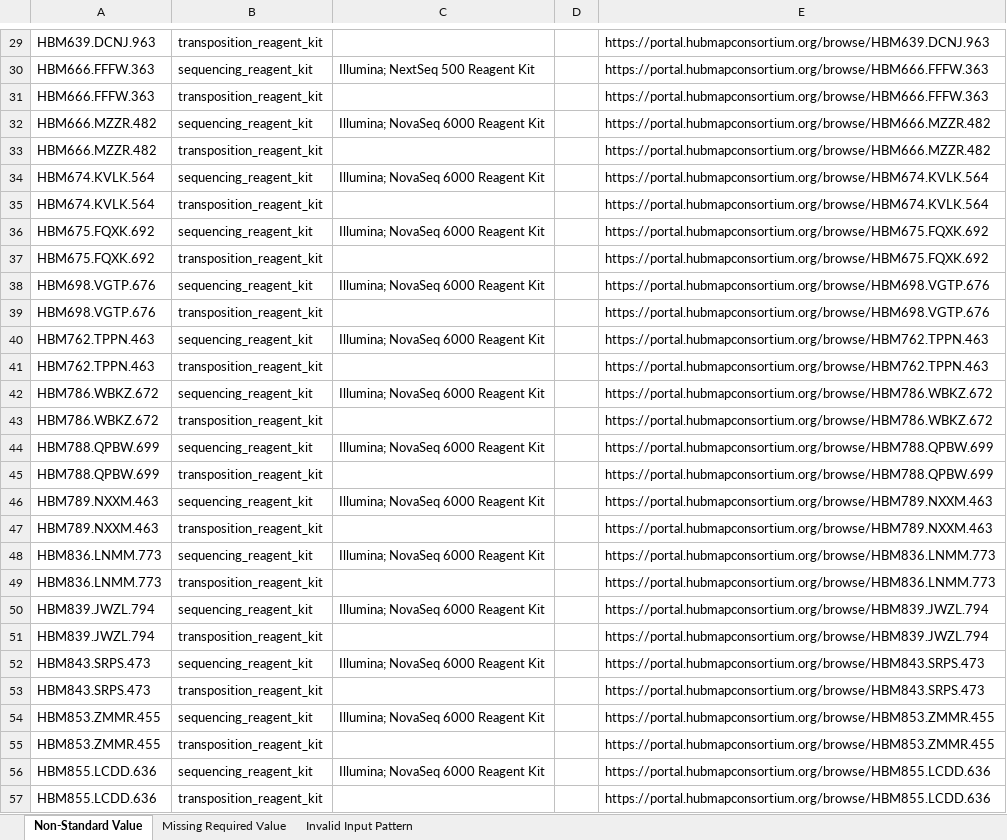
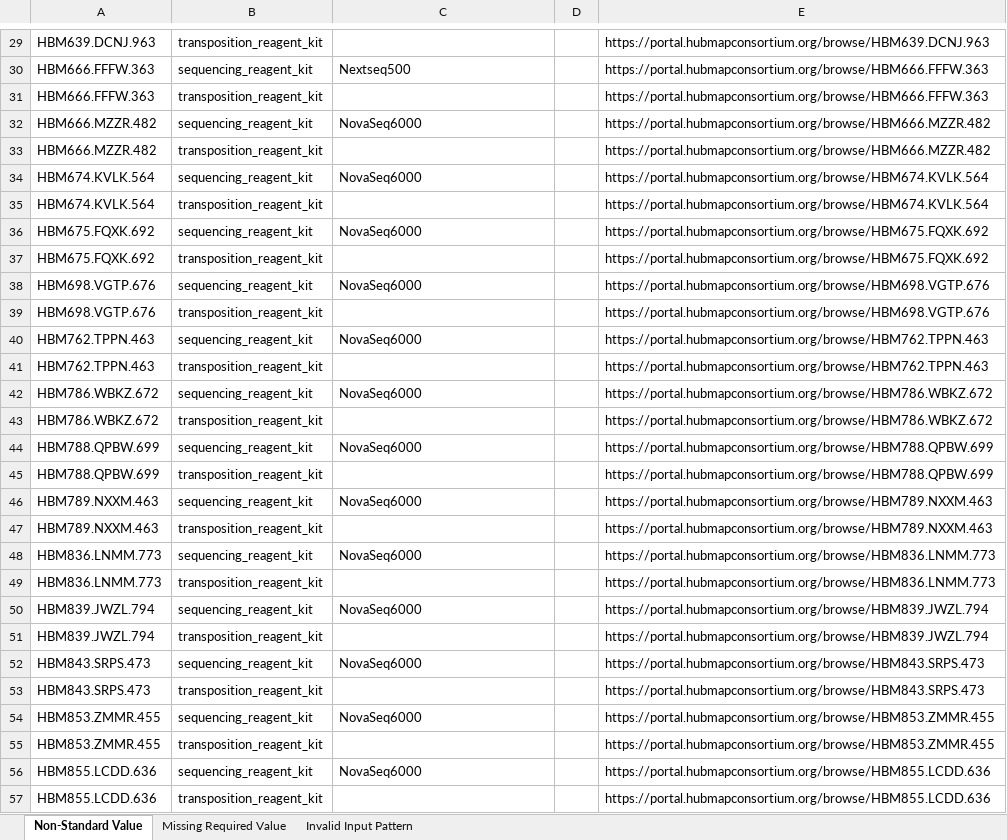
Before and after one commit to hubmapconsortium/reharmonize-legacy-metadata, an Excel workbook: metadata/atacseq/todo/California Institute of Technology TMC (ATACseq).xlsx, sheet Non-Standard Value, drawn as a sheet; only a part is shown, gaps mark what is left out; values as stored, in another font and other column widths than the file's, no borders; the diff covers the shown part only; the diff names each change by its address in the sheet, - before the commit and + after, or states it on an @@ line.

```diff
--- a/metadata/atacseq/todo/California Institute of Technology TMC (ATACseq).xlsx (sheet Non-Standard Value)
+++ b/metadata/atacseq/todo/California Institute of Technology TMC (ATACseq).xlsx (sheet Non-Standard Value)
-C30: Illumina; NextSeq 500 Reagent Kit
+C30: Nextseq500
-C32: Illumina; NovaSeq 6000 Reagent Kit
+C32: NovaSeq6000
-C34: Illumina; NovaSeq 6000 Reagent Kit
+C34: NovaSeq6000
-C36: Illumina; NovaSeq 6000 Reagent Kit
+C36: NovaSeq6000
-C38: Illumina; NovaSeq 6000 Reagent Kit
+C38: NovaSeq6000
-C40: Illumina; NovaSeq 6000 Reagent Kit
+C40: NovaSeq6000
-C42: Illumina; NovaSeq 6000 Reagent Kit
+C42: NovaSeq6000
-C44: Illumina; NovaSeq 6000 Reagent Kit
+C44: NovaSeq6000
-C46: Illumina; NovaSeq 6000 Reagent Kit
+C46: NovaSeq6000
-C48: Illumina; NovaSeq 6000 Reagent Kit
+C48: NovaSeq6000
-C50: Illumina; NovaSeq 6000 Reagent Kit
+C50: NovaSeq6000
-C52: Illumina; NovaSeq 6000 Reagent Kit
+C52: NovaSeq6000
-C54: Illumina; NovaSeq 6000 Reagent Kit
+C54: NovaSeq6000
-C56: Illumina; NovaSeq 6000 Reagent Kit
+C56: NovaSeq6000
```
Also changed, not shown: 23 edited cells elsewhere in this sheet, metadata/atacseq/todo/Stanford TMC (ATACseq).xlsx, metadata/atacseq/todo/TMC - University of California San Diego focusing on female reproduction (ATACseq).xlsx, 2 other files.
